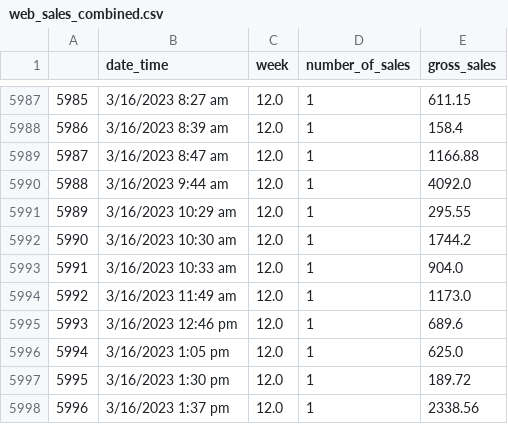
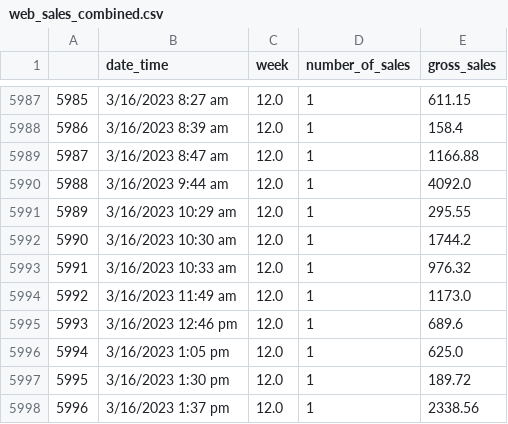
Before and after one commit to JoshuaN87/dash-app, a CSV file: data/web_sales_combined.csv, drawn as a sheet; only a part is shown, gaps mark what is left out; the diff covers the shown part only.

```diff
--- a/data/web_sales_combined.csv
+++ b/data/web_sales_combined.csv
@@ -5992,3 +5992,3 @@
 5990,3/16/2023 10:30 am,12.0,1,1744.2
-5991,3/16/2023 10:33 am,12.0,1,904.0
+5991,3/16/2023 10:33 am,12.0,1,976.32
 5992,3/16/2023 11:49 am,12.0,1,1173.0
```
Also changed, not shown: 28 added rows and 12 edited cells elsewhere in this file, data/studiosalesdataResults.csv.
